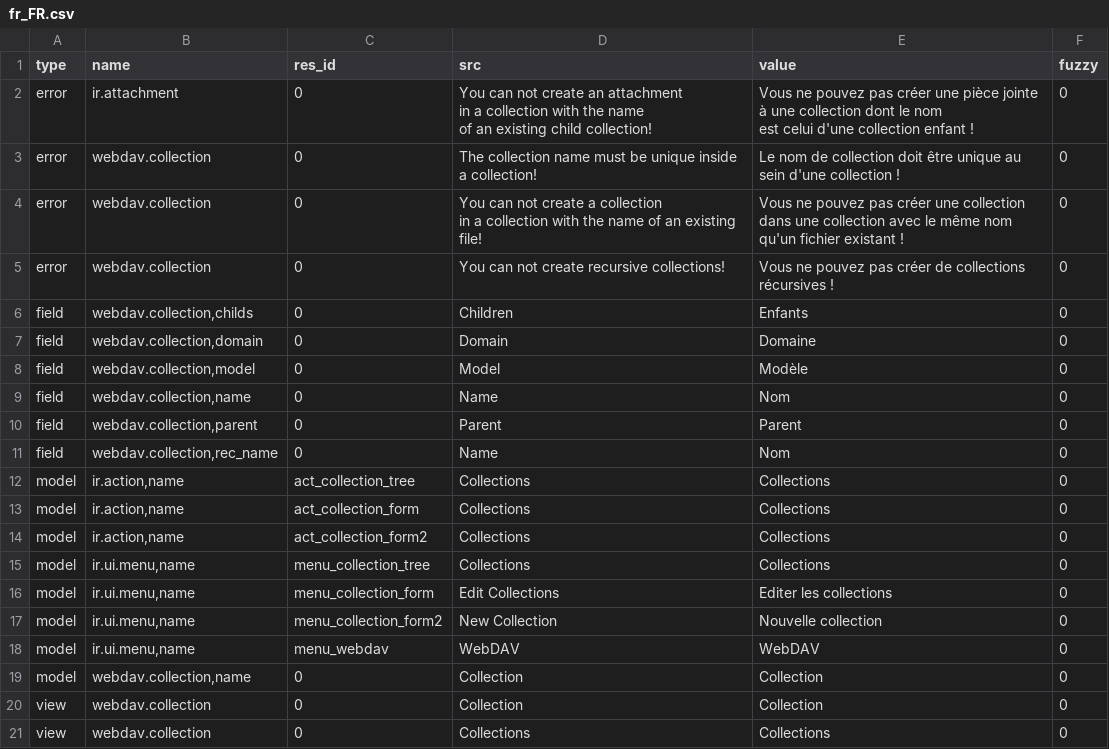
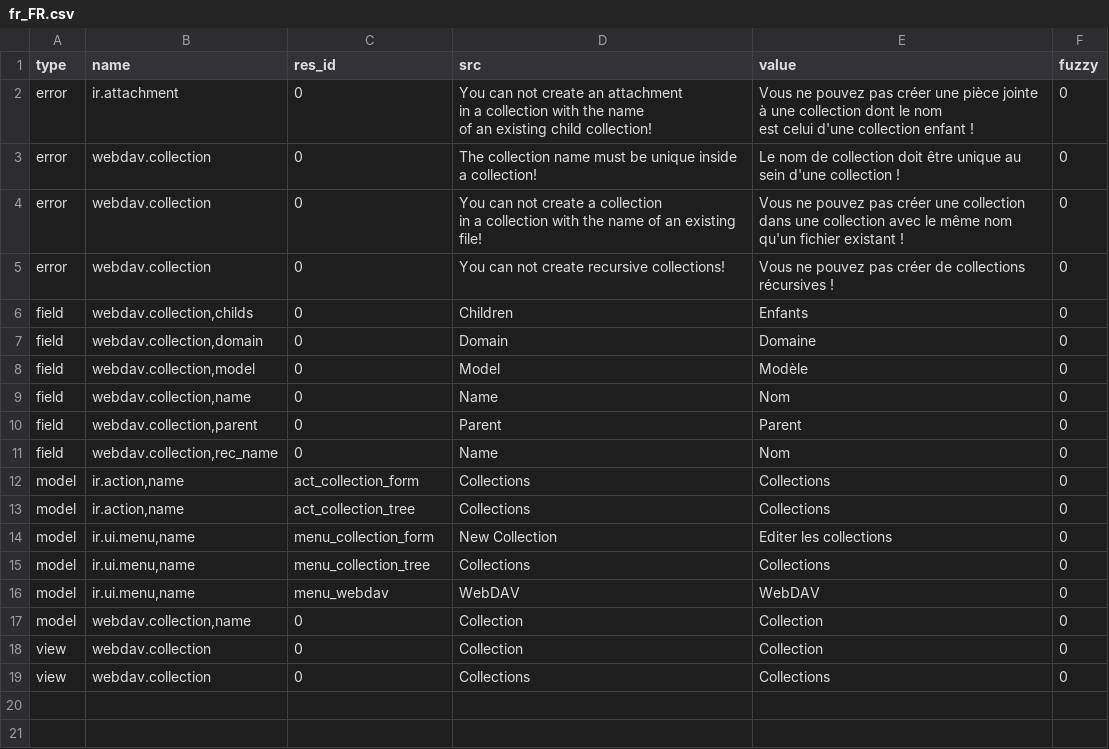
Before and after one commit to NaN-tic/trytond, a CSV file: trytond/webdav/fr_FR.csv, drawn as a sheet.

Commit message:
updated fr_FR translation

```diff
--- a/trytond/webdav/fr_FR.csv
+++ b/trytond/webdav/fr_FR.csv
@@ -17,8 +17,6 @@ field,"webdav.collection,parent",0,Parent,Parent,0
 field,"webdav.collection,rec_name",0,Name,Nom,0
+model,"ir.action,name",act_collection_form,Collections,Collections,0
 model,"ir.action,name",act_collection_tree,Collections,Collections,0
-model,"ir.action,name",act_collection_form,Collections,Collections,0
-model,"ir.action,name",act_collection_form2,Collections,Collections,0
+model,"ir.ui.menu,name",menu_collection_form,New Collection,Editer les collections,0
 model,"ir.ui.menu,name",menu_collection_tree,Collections,Collections,0
-model,"ir.ui.menu,name",menu_collection_form,Edit Collections,Editer les collections,0
-model,"ir.ui.menu,name",menu_collection_form2,New Collection,Nouvelle collection,0
 model,"ir.ui.menu,name",menu_webdav,WebDAV,WebDAV,0
```
Also changed, not shown: trytond/ir/fr_FR.csv, trytond/res/fr_FR.csv, 1 other file.
